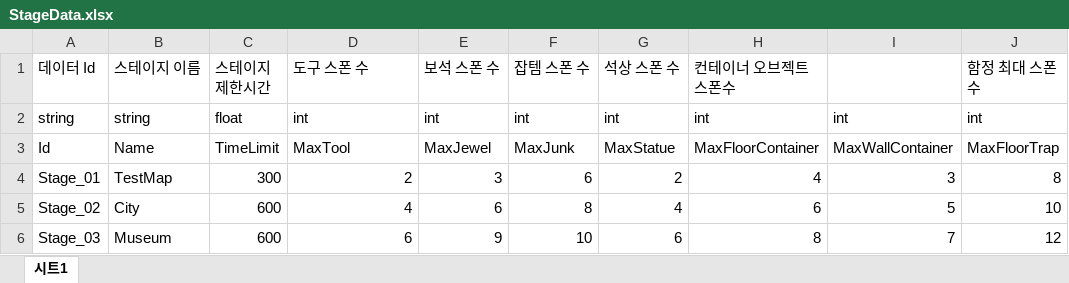
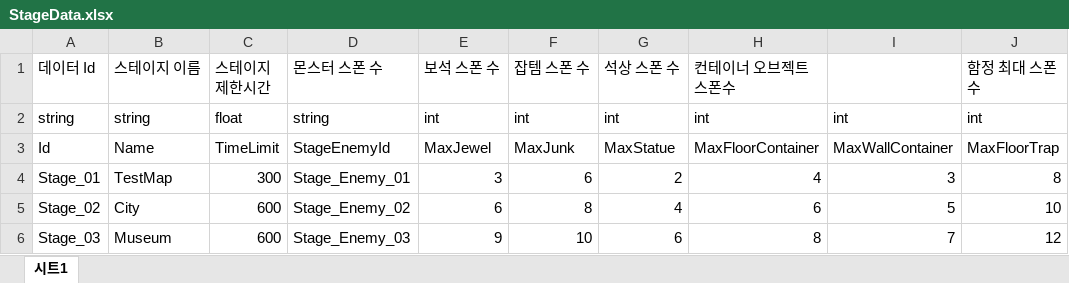
Before and after one commit to 6th-OzCooding/JewelThief, an Excel workbook: JsonConverter/ExcelFiles/StageData.xlsx, sheet 시트1, drawn as a sheet; only a part is shown; values as stored, in another font and other column widths than the file's, no borders; the diff names each change by its address in the sheet, - before the commit and + after, or states it on an @@ line.

```diff
--- a/JsonConverter/ExcelFiles/StageData.xlsx (sheet 시트1)
+++ b/JsonConverter/ExcelFiles/StageData.xlsx (sheet 시트1)
-D1: 도구 스폰 수
+D1: 몬스터 스폰 수
-D2 (몬스터 스폰 수): int
+D2 (몬스터 스폰 수): string
-D3 (몬스터 스폰 수): MaxTool
+D3 (몬스터 스폰 수): StageEnemyId
-D4 (몬스터 스폰 수): 2
+D4 (몬스터 스폰 수): Stage_Enemy_01
-D5 (몬스터 스폰 수): 4
+D5 (몬스터 스폰 수): Stage_Enemy_02
-D6 (몬스터 스폰 수): 6
+D6 (몬스터 스폰 수): Stage_Enemy_03
```
Also changed, not shown: 13 other files.
